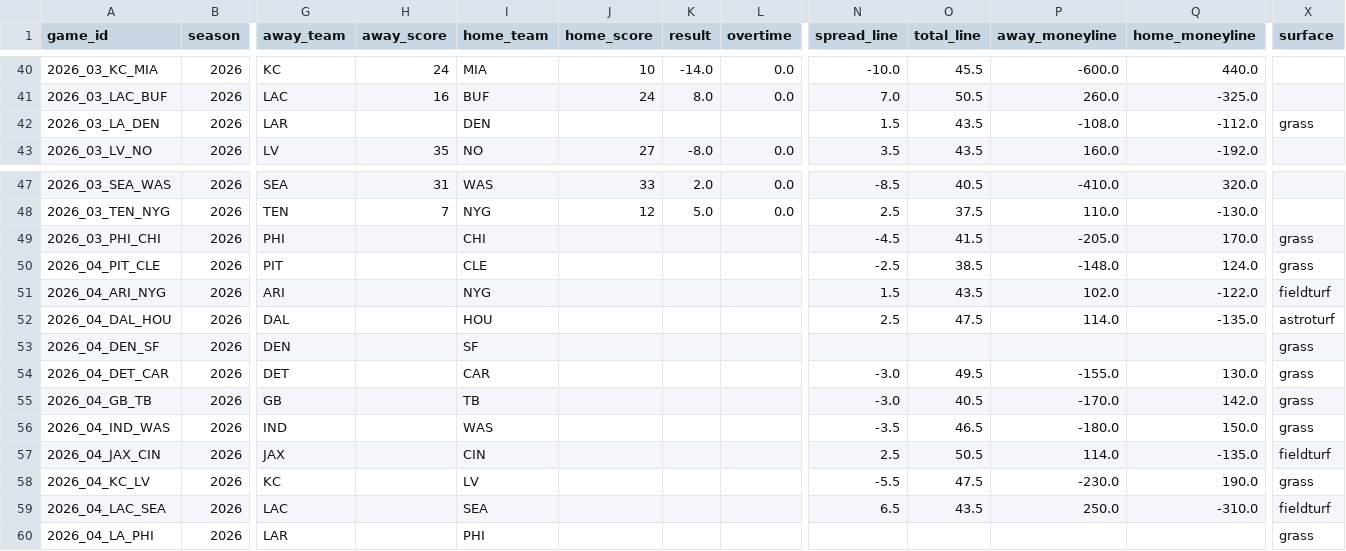
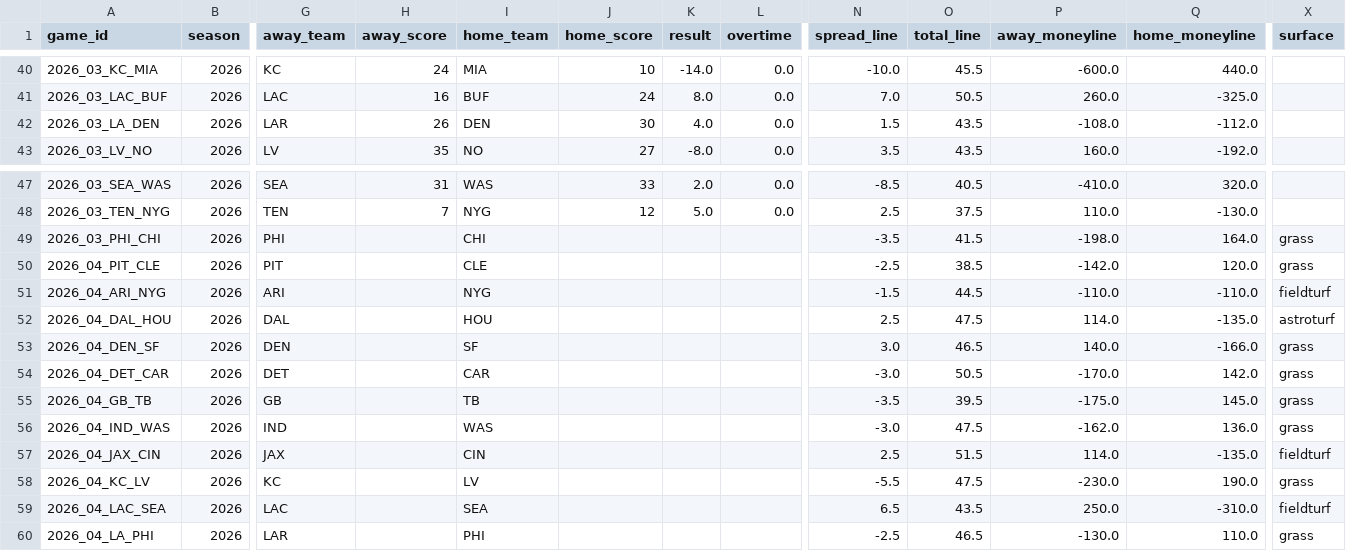
Before and after one commit to athvin/football-pool, a CSV file: data/2026/games.csv, drawn as a sheet; only a part is shown, gaps mark what is left out; the diff covers the shown part only; the diff names each change by its address in the sheet, - before the commit and + after, or states it on an @@ line.

Commit message:
data: refresh 2026-09-28

```diff
--- a/data/2026/games.csv
+++ b/data/2026/games.csv
-H42 (away_score): (empty)
+H42 (away_score): 26
-J42 (home_score): (empty)
+J42 (home_score): 30
-K42 (result): (empty)
+K42 (result): 4.0
-L42 (overtime): (empty)
+L42 (overtime): 0.0
-X42 (surface): grass
+X42 (surface): (empty)
-N49 (spread_line): -4.5
+N49 (spread_line): -3.5
-P49 (away_moneyline): -205.0
+P49 (away_moneyline): -198.0
-Q49 (home_moneyline): 170.0
+Q49 (home_moneyline): 164.0
-P50 (away_moneyline): -148.0
+P50 (away_moneyline): -142.0
-Q50 (home_moneyline): 124.0
+Q50 (home_moneyline): 120.0
-N51 (spread_line): 1.5
+N51 (spread_line): -1.5
-O51 (total_line): 43.5
+O51 (total_line): 44.5
-P51 (away_moneyline): 102.0
+P51 (away_moneyline): -110.0
-Q51 (home_moneyline): -122.0
+Q51 (home_moneyline): -110.0
-N53 (spread_line): (empty)
+N53 (spread_line): 3.0
-O53 (total_line): (empty)
+O53 (total_line): 46.5
-P53 (away_moneyline): (empty)
+P53 (away_moneyline): 140.0
-Q53 (home_moneyline): (empty)
+Q53 (home_moneyline): -166.0
-O54 (total_line): 49.5
+O54 (total_line): 50.5
-P54 (away_moneyline): -155.0
+P54 (away_moneyline): -170.0
-Q54 (home_moneyline): 130.0
+Q54 (home_moneyline): 142.0
-N55 (spread_line): -3.0
+N55 (spread_line): -3.5
-O55 (total_line): 40.5
+O55 (total_line): 39.5
-P55 (away_moneyline): -170.0
+P55 (away_moneyline): -175.0
-Q55 (home_moneyline): 142.0
+Q55 (home_moneyline): 145.0
-N56 (spread_line): -3.5
+N56 (spread_line): -3.0
-O56 (total_line): 46.5
+O56 (total_line): 47.5
-P56 (away_moneyline): -180.0
+P56 (away_moneyline): -162.0
-Q56 (home_moneyline): 150.0
+Q56 (home_moneyline): 136.0
-O57 (total_line): 50.5
+O57 (total_line): 51.5
-N60 (spread_line): (empty)
+N60 (spread_line): -2.5
-O60 (total_line): (empty)
+O60 (total_line): 46.5
-P60 (away_moneyline): (empty)
+P60 (away_moneyline): -130.0
-Q60 (home_moneyline): (empty)
+Q60 (home_moneyline): 110.0
```
Also changed, not shown: 10 edited cells elsewhere in this file.
